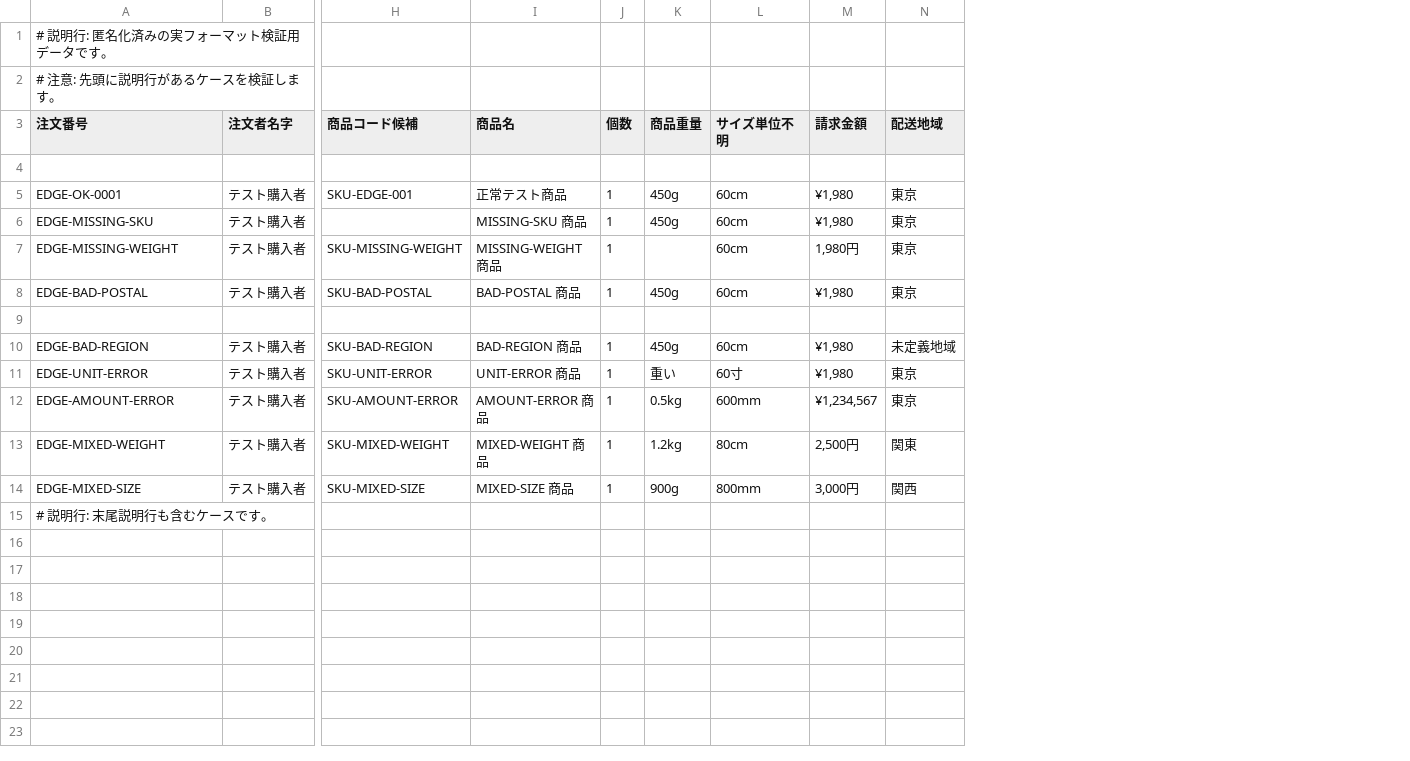
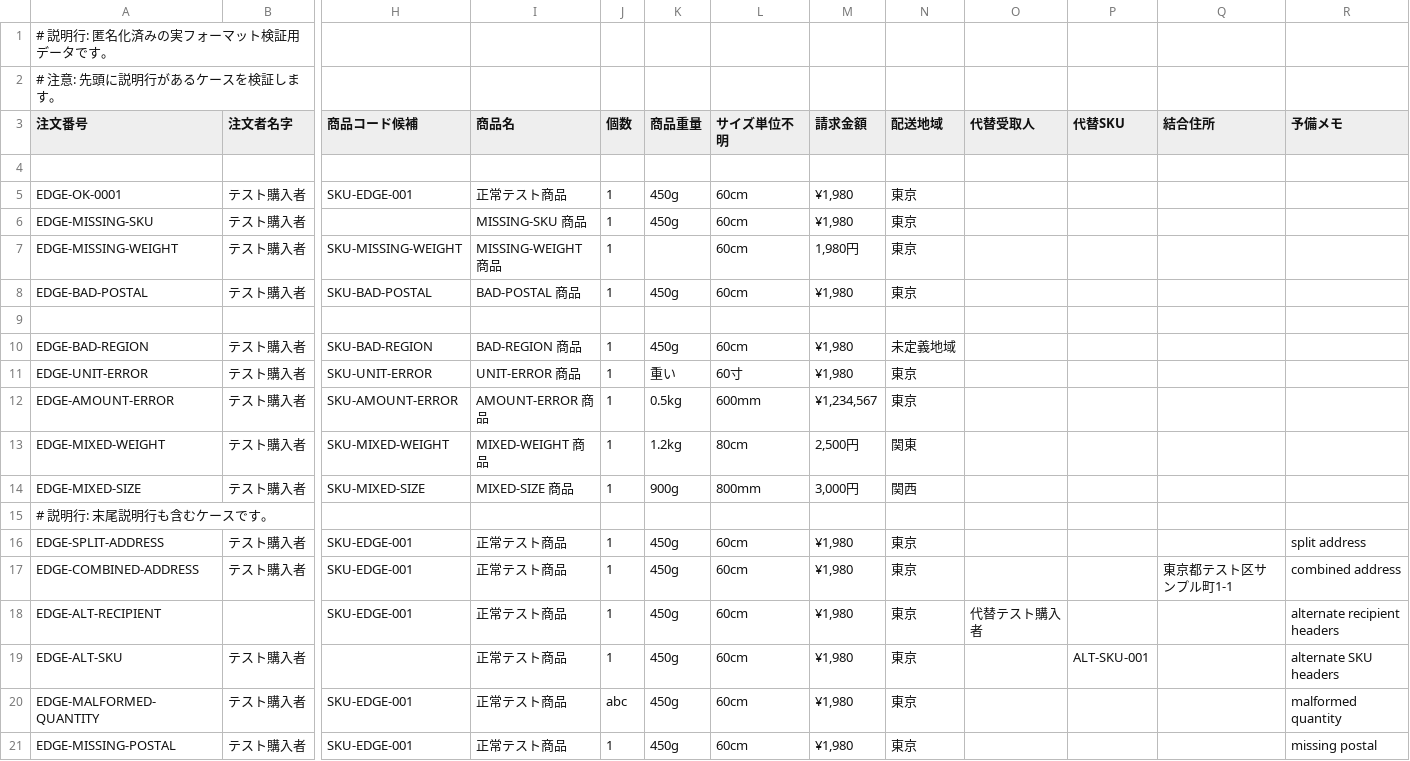
Before and after one commit to Kuteng0/shipnavi, a CSV file: test-fixtures/orders/rakuten/edge-cases.csv, drawn as a sheet; only a part is shown, gaps mark what is left out; rows hold the shown columns only; the diff names each change by its address in the sheet, - before the commit and + after, or states it on an @@ line.

```diff
--- a/test-fixtures/orders/rakuten/edge-cases.csv
+++ b/test-fixtures/orders/rakuten/edge-cases.csv
+column O (代替受取人), empty
+column P (代替SKU), empty
+column Q (結合住所), empty
+column R (予備メモ), empty
+row 16: EDGE-SPLIT-ADDRESS | テスト購入者 | SKU-EDGE-001 | 正常テスト商品 | 1 | 450g | 60cm | ¥1,980 | 東京 |  |  |  | split address
+row 17: EDGE-COMBINED-ADDRESS | テスト購入者 | SKU-EDGE-001 | 正常テスト商品 | 1 | 450g | 60cm | ¥1,980 | 東京 |  |  | 東京都テスト区サンプル町1-1 | combined address
+row 18: EDGE-ALT-RECIPIENT |  | SKU-EDGE-001 | 正常テスト商品 | 1 | 450g | 60cm | ¥1,980 | 東京 | 代替テスト購入者 |  |  | alternate recipient headers
+row 19: EDGE-ALT-SKU | テスト購入者 |  | 正常テスト商品 | 1 | 450g | 60cm | ¥1,980 | 東京 |  | ALT-SKU-001 |  | alternate SKU headers
+row 20: EDGE-MALFORMED-QUANTITY | テスト購入者 | SKU-EDGE-001 | 正常テスト商品 | abc | 450g | 60cm | ¥1,980 | 東京 |  |  |  | malformed quantity
+row 21: EDGE-MISSING-POSTAL | テスト購入者 | SKU-EDGE-001 | 正常テスト商品 | 1 | 450g | 60cm | ¥1,980 | 東京 |  |  |  | missing postal
```
Also changed, not shown: test-fixtures/orders/amazon/edge-cases.csv, test-fixtures/orders/base/edge-cases.csv, 37 other files.
